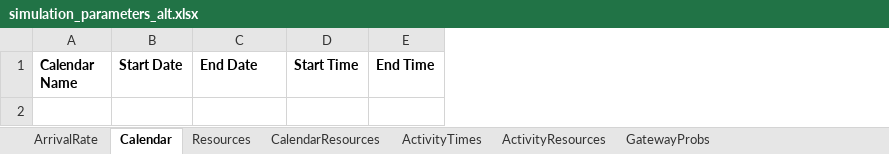
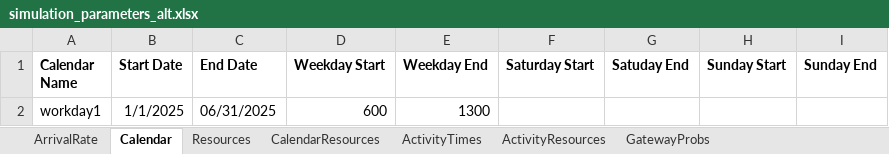
Before and after one commit to kcmclau21122/bizagi_simulations, an Excel workbook: Bizagi/simulation_parameters_alt.xlsx, sheet Calendar, drawn as a sheet; values as stored, in another font and other column widths than the file's, no borders; removed rows and columns are numbered as before the commit, all else as after; the diff names each change by its address in the sheet, - before the commit and + after, or states it on an @@ line.

```diff
--- a/Bizagi/simulation_parameters_alt.xlsx (sheet Calendar)
+++ b/Bizagi/simulation_parameters_alt.xlsx (sheet Calendar)
-column D (Start Time), empty
-column E (End Time), empty
+column D (Weekday Start), empty
+column E (Weekday End), empty
+column F (Saturday Start), empty
+column G (Satuday End), empty
+column H (Sunday Start), empty
+column I (Sunday End), empty
+row 2: workday1 | 1/1/2025 | 06/31/2025 | 600 | 1300
```
Also changed, not shown: sheet GatewayProbs, sheet ActivityTimes, sheet ActivityResources, sheet CalendarResources, sheet Resources, sheet ArrivalRate.
